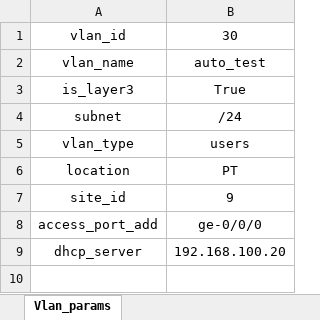
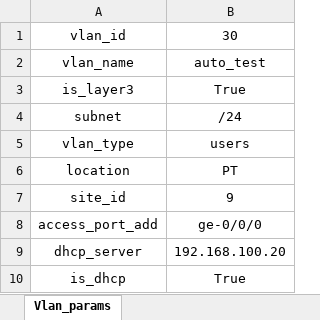
Before and after one commit to asherbersh/infra_new_vlan, an Excel workbook: vlan_details.xlsx, sheet Vlan_params, drawn as a sheet; values as stored, in another font and other column widths than the file's, no borders; the diff names each change by its address in the sheet, - before the commit and + after, or states it on an @@ line.

Commit message:
Add check to if vlan is a dhcp vlan

```diff
--- a/vlan_details.xlsx (sheet Vlan_params)
+++ b/vlan_details.xlsx (sheet Vlan_params)
+row 10: is_dhcp | True
```
Also changed, not shown: library/network_devices.xlsx, 3 other files.
